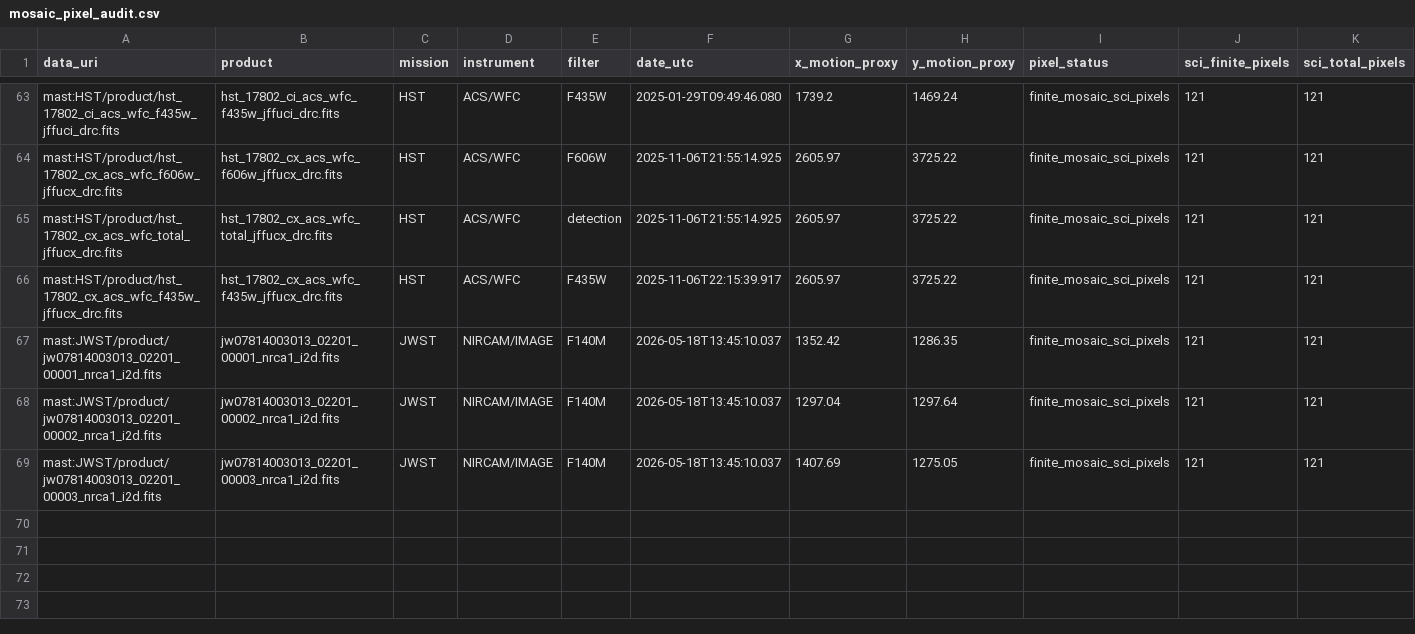
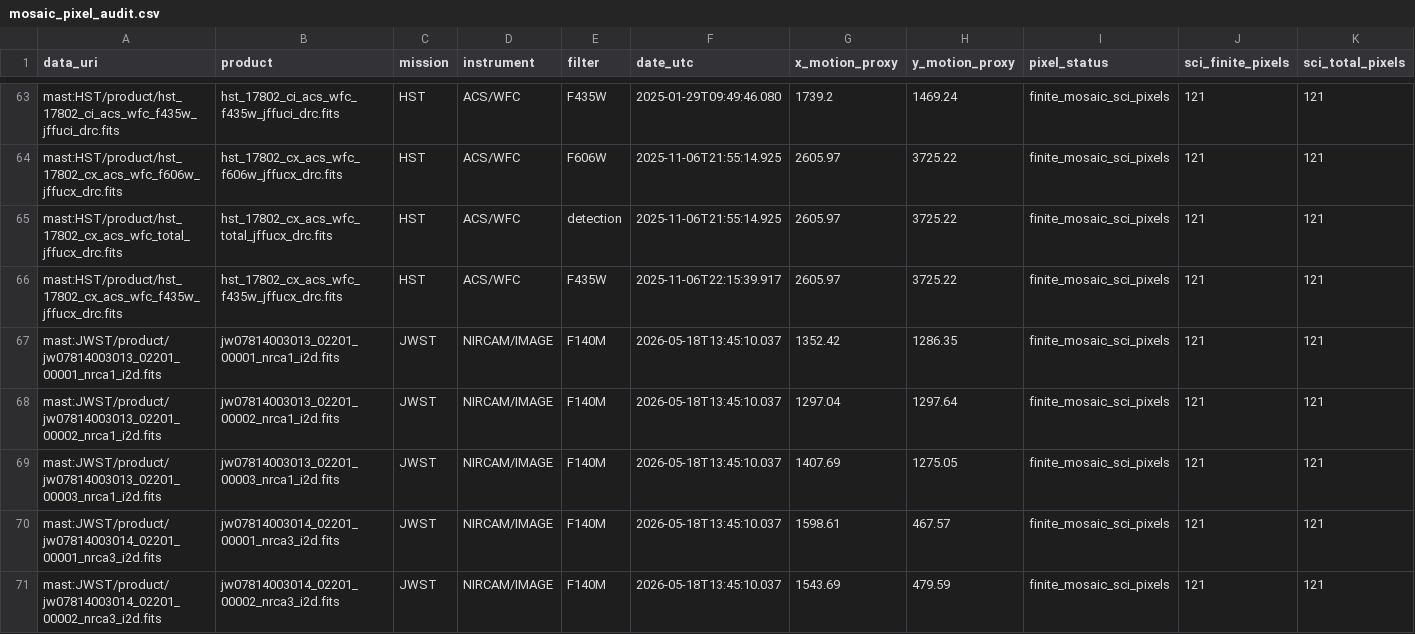
Before and after one commit to physicsbahare/Shabgard, a CSV file: results/mosaic_pixel_audit.csv, drawn as a sheet; only a part is shown, gaps mark what is left out; rows hold the shown columns only; the diff names each change by its address in the sheet, - before the commit and + after, or states it on an @@ line.

```diff
--- a/results/mosaic_pixel_audit.csv
+++ b/results/mosaic_pixel_audit.csv
+row 70: mast:JWST/product/jw07814003014_02201_00001_nrca3_i2d.fits | jw07814003014_02201_00001_nrca3_i2d.fits | JWST | NIRCAM/IMAGE | F140M | 2026-05-18T13:45:10.037 | 1598.61 | 467.57 | finite_mosaic_sci_pixels | 121 | 121
+row 71: mast:JWST/product/jw07814003014_02201_00002_nrca3_i2d.fits | jw07814003014_02201_00002_nrca3_i2d.fits | JWST | NIRCAM/IMAGE | F140M | 2026-05-18T13:45:10.037 | 1543.69 | 479.59 | finite_mosaic_sci_pixels | 121 | 121
```
Also changed, not shown: results/other_missions.csv, 6 other files.
